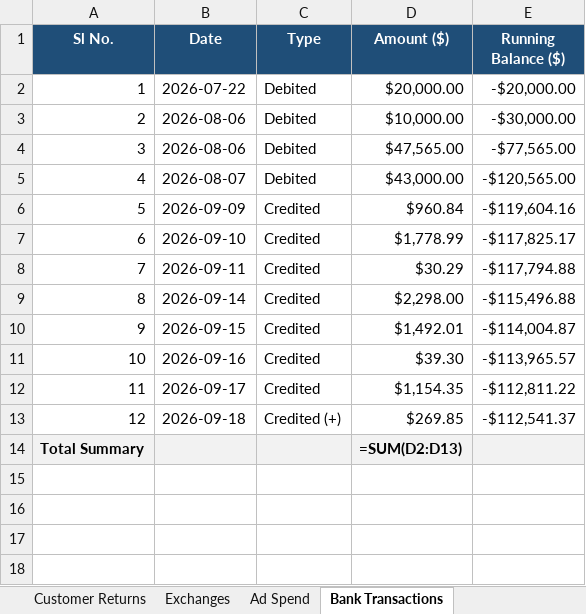
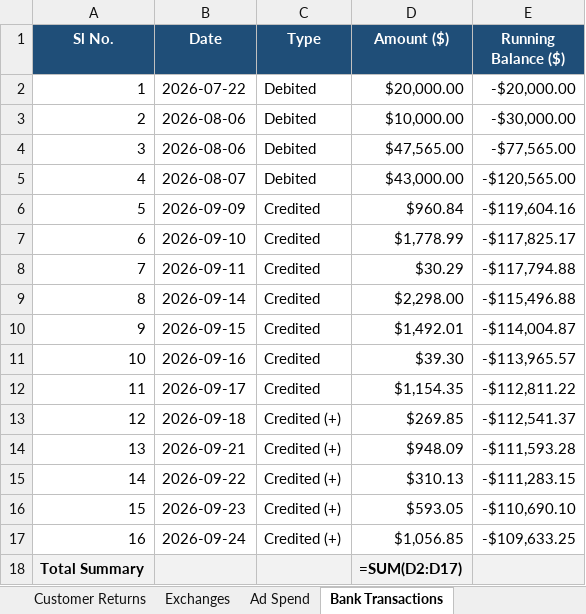
Before and after one commit to vaibhavkundu123/divine-enterprise-erp, an Excel workbook: Sales_Inventory.xlsx, sheet Bank Transactions, drawn as a sheet; values as stored, in another font and other column widths than the file's, no borders; formulas without a stored value are shown as written; addresses are those after the commit; the diff names each change by its address in the sheet, - before the commit and + after, or states it on an @@ line.

```diff
--- a/Sales_Inventory.xlsx (sheet Bank Transactions)
+++ b/Sales_Inventory.xlsx (sheet Bank Transactions)
+row 14: 13 | 2026-09-21 | Credited (+) | $948.09 | -$111,593.28
+row 15: 14 | 2026-09-22 | Credited (+) | $310.13 | -$111,283.15
+row 16: 15 | 2026-09-23 | Credited (+) | $593.05 | -$110,690.10
+row 17: 16 | 2026-09-24 | Credited (+) | $1,056.85 | -$109,633.25
-D18 (Amount ($)): =SUM(D2:D13)
+D18 (Amount ($)): =SUM(D2:D17)
```
Also changed, not shown: sheet Sales, sheet Daily Sales Summary, sheet Customer Returns, sheet Stock Inventory, sheet RTO Tracker, sheet Daily Ad Spend Summary, 1 more sheet, Logistic.xlsx, 51 other files.
